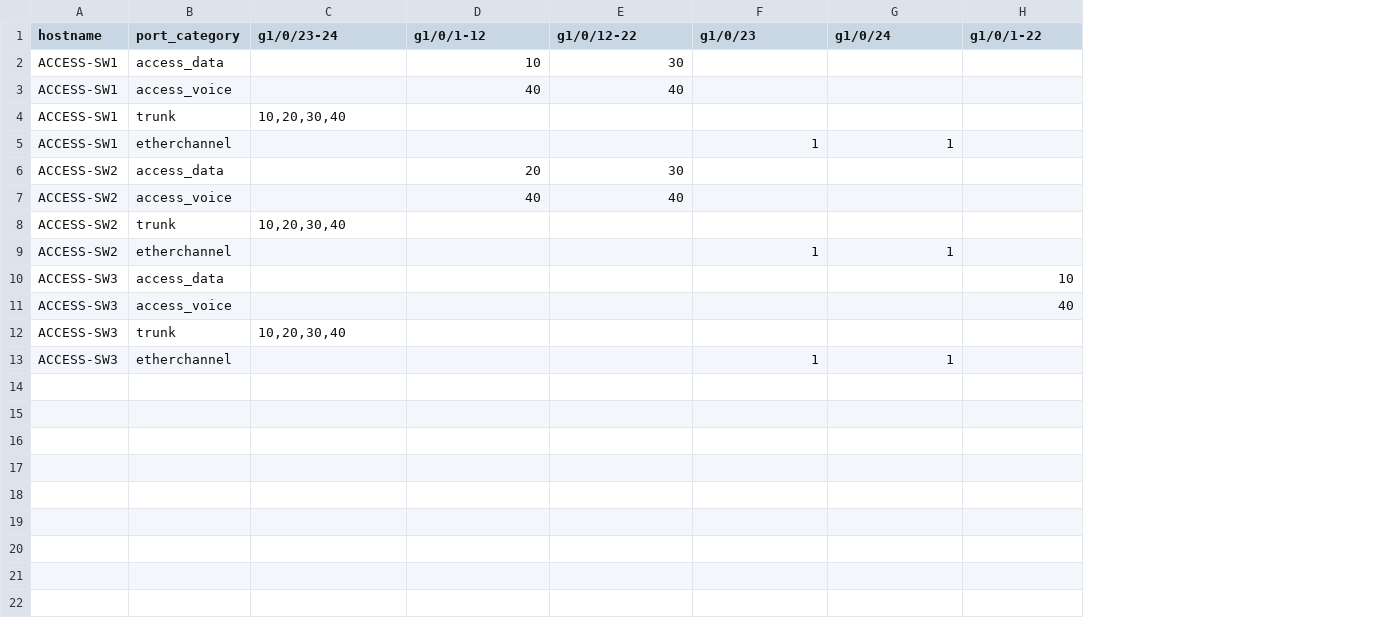
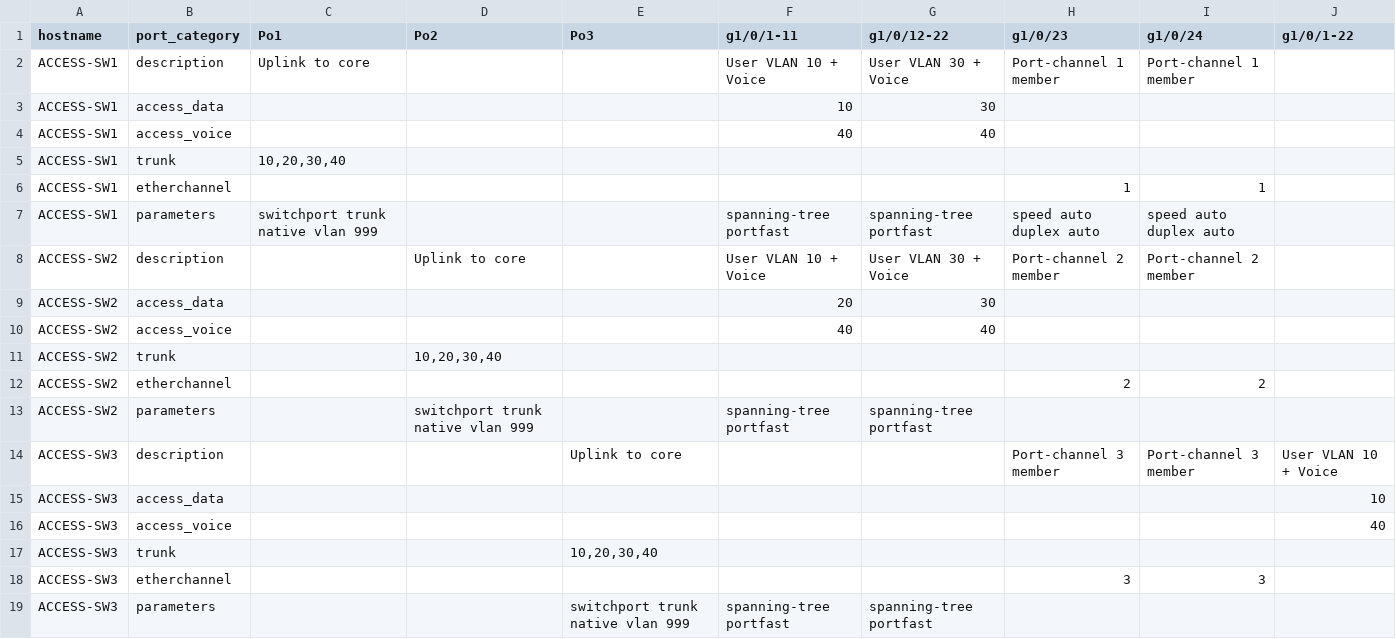
Before and after one commit to wintermute000/ansible-cisco-conf, a CSV file: switchports.csv, drawn as a sheet; addresses are those after the commit; ↵ is a line break in a cell; the diff names each change by its address in the sheet, - before the commit and + after, or states it on an @@ line.

```diff
--- a/switchports.csv
+++ b/switchports.csv
+column D (Po2), row 11: 10,20,30,40
+column E (Po3), row 17: 10,20,30,40
-C1: g1/0/23-24
+C1: Po1
-F1: g1/0/1-12
+F1: g1/0/1-11
+row 2: ACCESS-SW1 | description | Uplink to core |  |  | User VLAN 10 + Voice | User VLAN 30 + Voice | Port-channel 1 member | Port-channel 1 member
+row 7: ACCESS-SW1 | parameters | switchport trunk native vlan 999 |  |  | spanning-tree portfast | spanning-tree portfast | speed auto ↵ duplex auto | speed auto ↵ duplex auto
+row 8: ACCESS-SW2 | description |  | Uplink to core |  | User VLAN 10 + Voice | User VLAN 30 + Voice | Port-channel 2 member | Port-channel 2 member
-C11 (Po1): 10,20,30,40
+C11 (Po1): (empty)
-H12 (g1/0/23): 1
+H12 (g1/0/23): 2
-I12 (g1/0/24): 1
+I12 (g1/0/24): 2
+row 13: ACCESS-SW2 | parameters |  | switchport trunk native vlan 999 |  | spanning-tree portfast | spanning-tree portfast
+row 14: ACCESS-SW3 | description |  |  | Uplink to core |  |  | Port-channel 3 member | Port-channel 3 member | User VLAN 10 + Voice
-C17 (Po1): 10,20,30,40
+C17 (Po1): (empty)
-H18 (g1/0/23): 1
+H18 (g1/0/23): 3
-I18 (g1/0/24): 1
+I18 (g1/0/24): 3
+row 19: ACCESS-SW3 | parameters |  |  | switchport trunk native vlan 999 | spanning-tree portfast | spanning-tree portfast
```
Also changed, not shown: management.csv, 9 other files.
